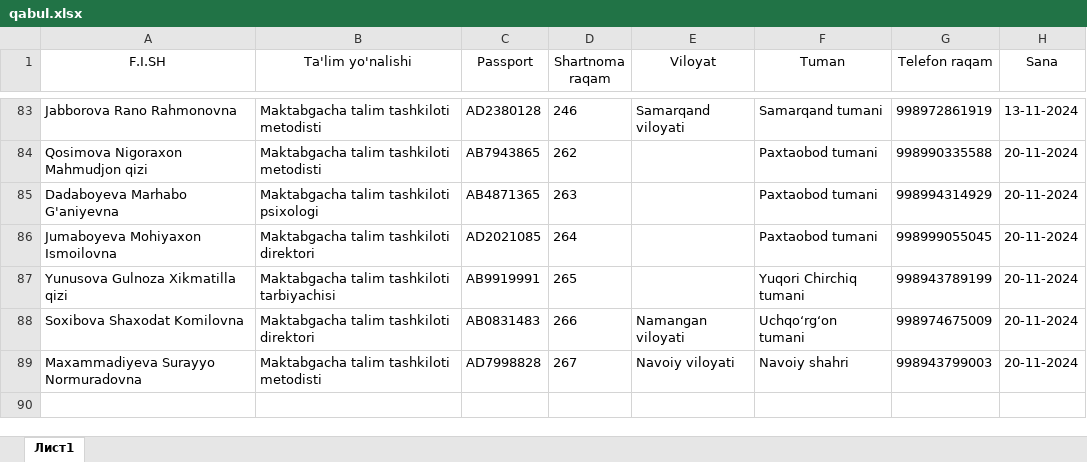
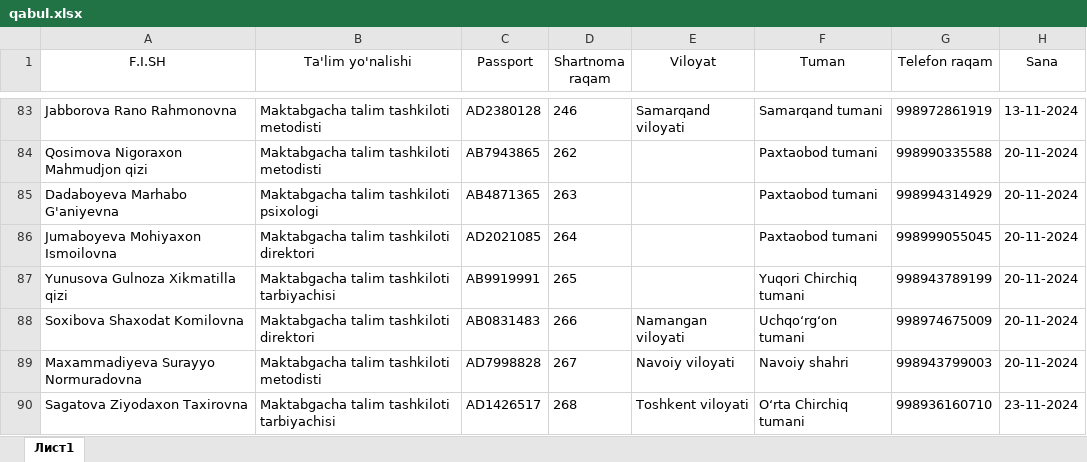
Before and after one commit to AkrombekAmirov/Nodavlat_MTT, an Excel workbook: file_service/file_database/qabul.xlsx, sheet Лист1, drawn as a sheet; only a part is shown, gaps mark what is left out; values as stored, in another font and other column widths than the file's, no borders; the diff names each change by its address in the sheet, - before the commit and + after, or states it on an @@ line.

```diff
--- a/file_service/file_database/qabul.xlsx (sheet Лист1)
+++ b/file_service/file_database/qabul.xlsx (sheet Лист1)
+row 90: Sagatova Ziyodaxon Taxirovna | Maktabgacha talim tashkiloti tarbiyachisi | AD1426517 | 268 | Toshkent viloyati | Oʻrta Chirchiq tumani | 998936160710 | 23-11-2024
```
Also changed, not shown: 3 other files.
